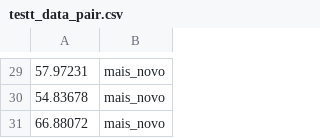
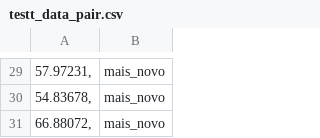
Before and after one commit to rpietro/dados, a CSV file: testt_data_pair.csv, drawn as a sheet; only a part is shown, gaps mark what is left out; the diff covers the shown part only; the diff names each change by its address in the sheet, - before the commit and + after, or states it on an @@ line.

```diff
--- a/testt_data_pair.csv
+++ b/testt_data_pair.csv
-A29: 57.97231
+A29: 57.97231,
-A30: 54.83678
+A30: 54.83678,
-A31: 66.88072
+A31: 66.88072,
```
Also changed, not shown: 28 edited cells elsewhere in this file, cor_pearson_data.csv.
